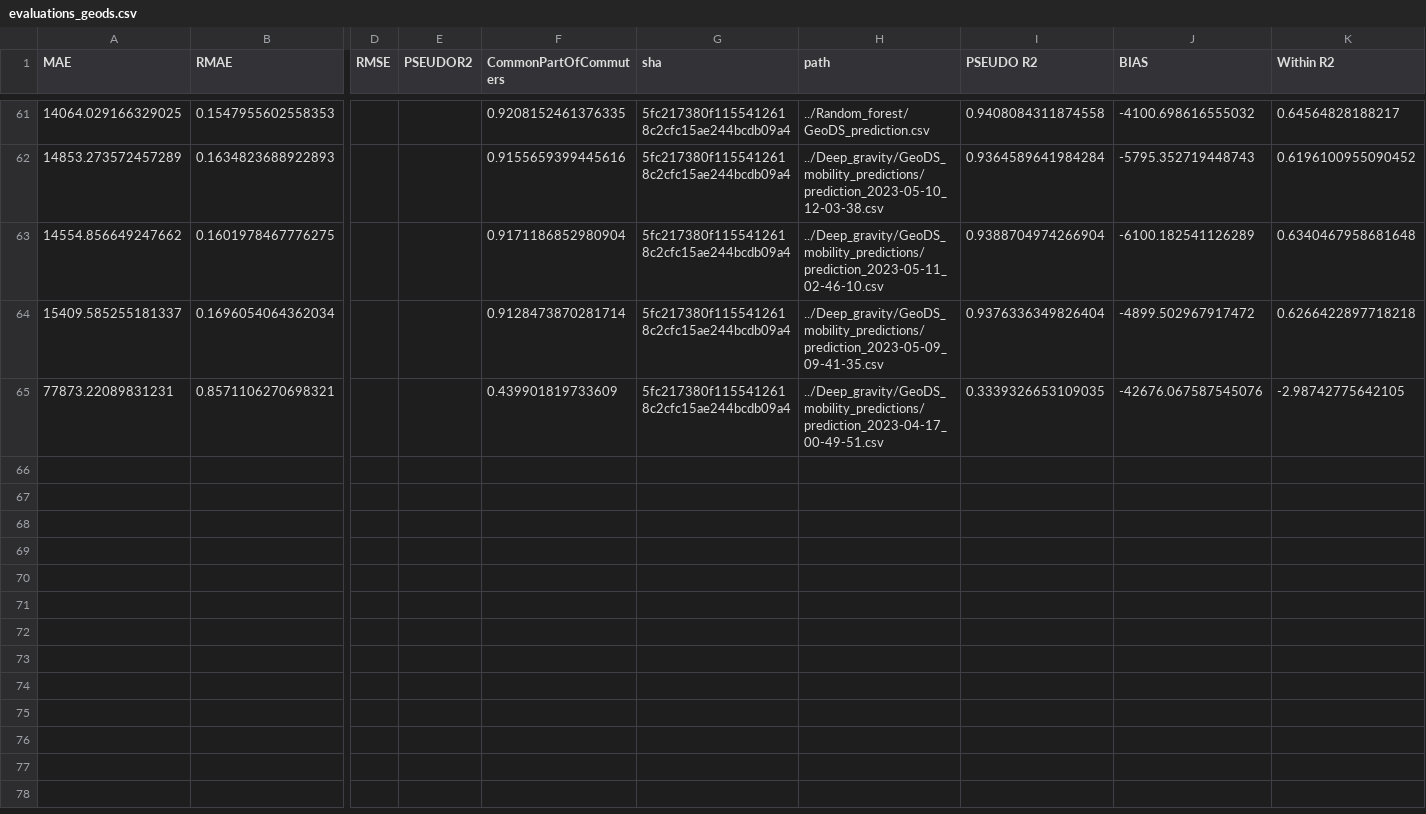
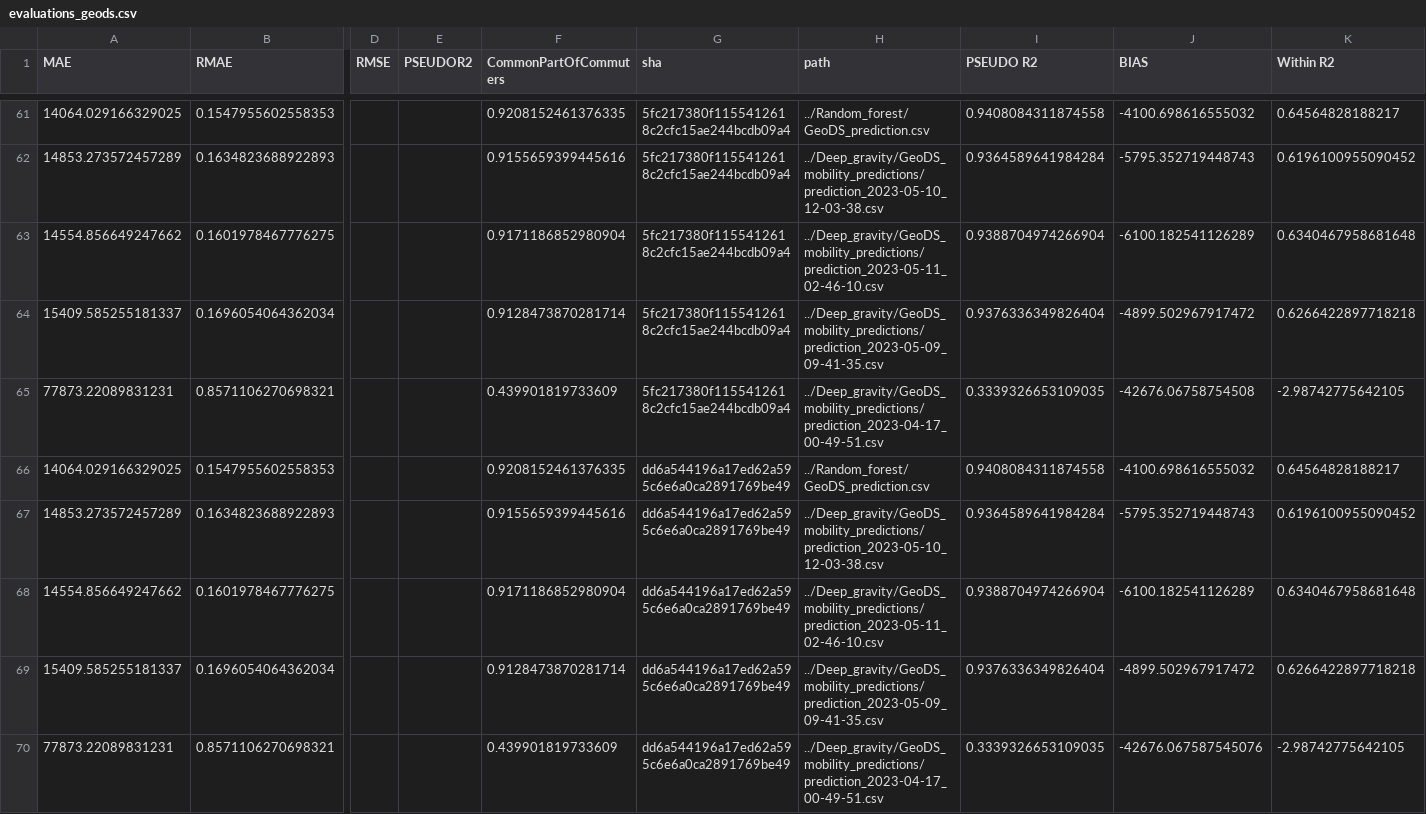
Before and after one commit to ceumicrodata/gravity-vs-ml, a CSV file: Evaluations/all_runs/evaluations_geods.csv, drawn as a sheet; only a part is shown, gaps mark what is left out; addresses are those after the commit; rows hold the shown columns only; the diff names each change by its address in the sheet, - before the commit and + after, or states it on an @@ line.

```diff
--- a/Evaluations/all_runs/evaluations_geods.csv
+++ b/Evaluations/all_runs/evaluations_geods.csv
+row 65: 77873.22089831231 | 0.8571106270698321 |  |  | 0.439901819733609 | 5fc217380f1155412618c2cfc15ae244bcdb09a4 | ../Deep_gravity/GeoDS_mobility_predictions/prediction_2023-04-17_00-49-51.csv | 0.3339326653109035 | -42676.06758754508 | -2.98742775642105
+row 66: 14064.029166329025 | 0.1547955602558353 |  |  | 0.9208152461376335 | dd6a544196a17ed62a595c6e6a0ca2891769be49 | ../Random_forest/GeoDS_prediction.csv | 0.9408084311874558 | -4100.698616555032 | 0.64564828188217
+row 67: 14853.273572457289 | 0.1634823688922893 |  |  | 0.9155659399445616 | dd6a544196a17ed62a595c6e6a0ca2891769be49 | ../Deep_gravity/GeoDS_mobility_predictions/prediction_2023-05-10_12-03-38.csv | 0.9364589641984284 | -5795.352719448743 | 0.6196100955090452
+row 68: 14554.856649247662 | 0.1601978467776275 |  |  | 0.9171186852980904 | dd6a544196a17ed62a595c6e6a0ca2891769be49 | ../Deep_gravity/GeoDS_mobility_predictions/prediction_2023-05-11_02-46-10.csv | 0.9388704974266904 | -6100.182541126289 | 0.6340467958681648
+row 69: 15409.585255181337 | 0.1696054064362034 |  |  | 0.9128473870281714 | dd6a544196a17ed62a595c6e6a0ca2891769be49 | ../Deep_gravity/GeoDS_mobility_predictions/prediction_2023-05-09_09-41-35.csv | 0.9376336349826404 | -4899.502967917472 | 0.6266422897718218
-G70 (sha): 5fc217380f1155412618c2cfc15ae244bcdb09a4
+G70 (sha): dd6a544196a17ed62a595c6e6a0ca2891769be49
```
Also changed, not shown: Evaluations/all_runs/evaluations_google.csv, Evaluations/all_runs/evaluations_trade.csv, 6 other files.
